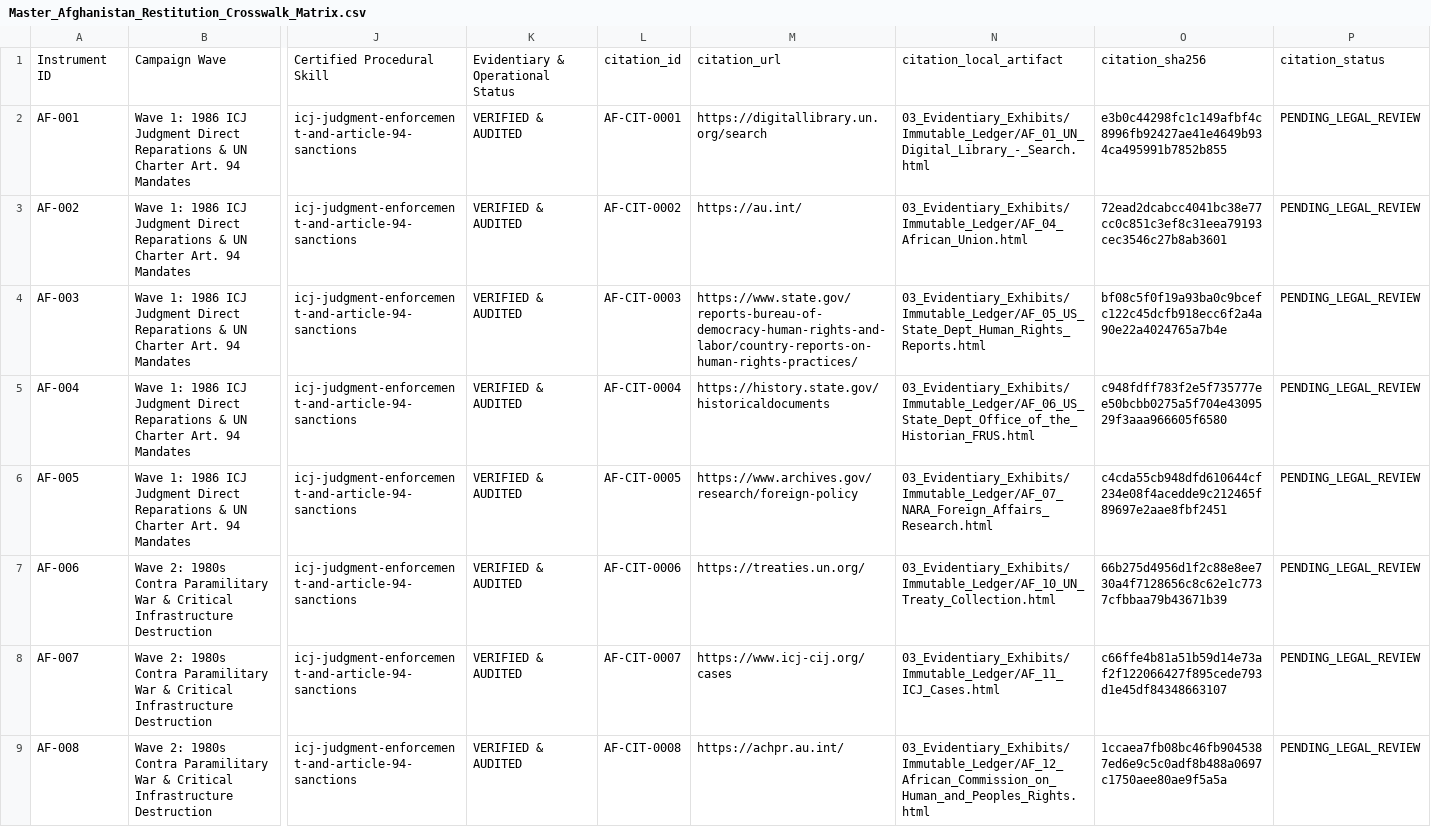
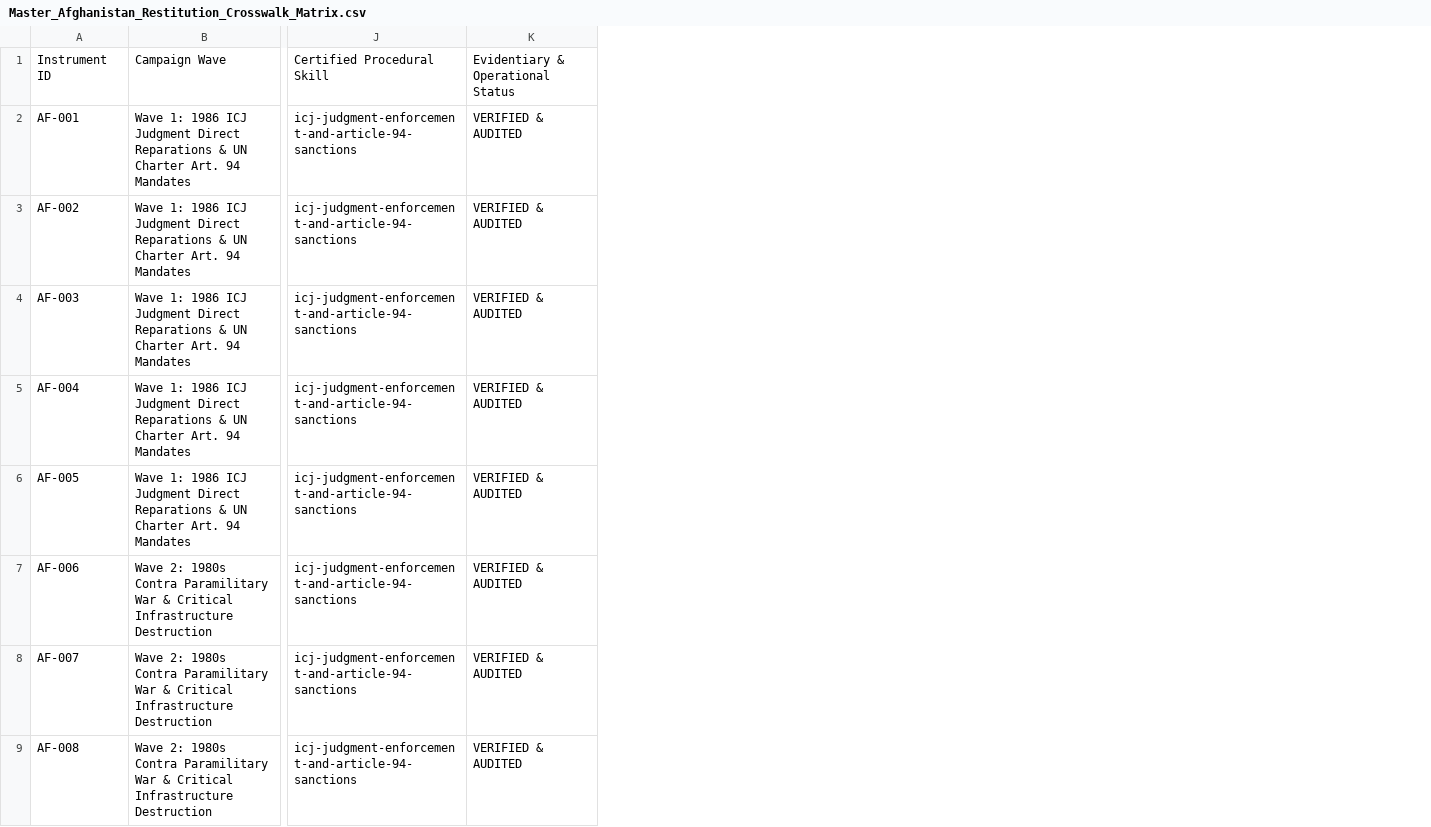
Before and after one commit to GlobalRestitutionAlliance/asia-us-af-afghanistan-master-litigation, a CSV file: 00_Master_Knowledge_Base/Master_Afghanistan_Restitution_Crosswalk_Matrix.csv, drawn as a sheet; only a part is shown, gaps mark what is left out; the diff names each change by its address in the sheet, - before the commit and + after, or states it on an @@ line.

```diff
--- a/00_Master_Knowledge_Base/Master_Afghanistan_Restitution_Crosswalk_Matrix.csv
+++ b/00_Master_Knowledge_Base/Master_Afghanistan_Restitution_Crosswalk_Matrix.csv
-column L, rows 1-9: citation_id | AF-CIT-0001 | AF-CIT-0002 | AF-CIT-0003 | AF-CIT-0004 | AF-CIT-0005 | AF-CIT-0006 | AF-CIT-0007 | AF-CIT-0008
-column M, rows 1-9: citation_url | https://digitallibrary.un.org/search | https://au.int/ | https://www.state.gov/reports-bureau-of-democracy-human-rights-and-labor/country-reports-on-human-rights-practices/ | https://history.state.gov/historicaldocuments | https://www.archives.gov/research/foreign-policy | https://treaties.un.org/ | https://www.icj-cij.org/cases | https://achpr.au.int/
-column N, rows 1-9: citation_local_artifact | 03_Evidentiary_Exhibits/Immutable_Ledger/AF_01_UN_Digital_Library_-_Search.html | 03_Evidentiary_Exhibits/Immutable_Ledger/AF_04_African_Union.html | 03_Evidentiary_Exhibits/Immutable_Ledger/AF_05_US_State_Dept_Human_Rights_Reports.html | 03_Evidentiary_Exhibits/Immutable_Ledger/AF_06_US_State_Dept_Office_of_the_Historian_FRUS.html | 03_Evidentiary_Exhibits/Immutable_Ledger/AF_07_NARA_Foreign_Affairs_Research.html | 03_Evidentiary_Exhibits/Immutable_Ledger/AF_10_UN_Treaty_Collection.html | 03_Evidentiary_Exhibits/Immutable_Ledger/AF_11_ICJ_Cases.html | 03_Evidentiary_Exhibits/Immutable_Ledger/AF_12_African_Commission_on_Human_and_Peoples_Rights.html
-column O, rows 1-9: citation_sha256 | e3b0c44298fc1c149afbf4c8996fb92427ae41e4649b934ca495991b7852b855 | 72ead2dcabcc4041bc38e77cc0c851c3ef8c31eea79193cec3546c27b8ab3601 | bf08c5f0f19a93ba0c9bcefc122c45dcfb918ecc6f2a4a90e22a4024765a7b4e | c948fdff783f2e5f735777ee50bcbb0275a5f704e4309529f3aaa966605f6580 | c4cda55cb948dfd610644cf234e08f4acedde9c212465f89697e2aae8fbf2451 | 66b275d4956d1f2c88e8ee730a4f7128656c8c62e1c7737cfbbaa79b43671b39 | c66ffe4b81a51b59d14e73af2f122066427f895cede793d1e45df84348663107 | 1ccaea7fb08bc46fb9045387ed6e9c5c0adf8b488a0697c1750aee80ae9f5a5a
-column P, rows 1-9: citation_status | PENDING_LEGAL_REVIEW | PENDING_LEGAL_REVIEW | PENDING_LEGAL_REVIEW | PENDING_LEGAL_REVIEW | PENDING_LEGAL_REVIEW | PENDING_LEGAL_REVIEW | PENDING_LEGAL_REVIEW | PENDING_LEGAL_REVIEW
```
Also changed, not shown: 03_Evidentiary_Exhibits/Immutable_Ledger/HARVEST_INTAKE_LOG.csv, 99_Archives_and_Manifests/MANIFEST_SHA256.csv, 23 other files.
